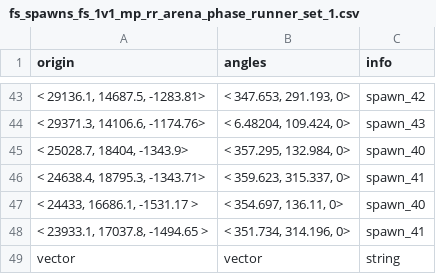
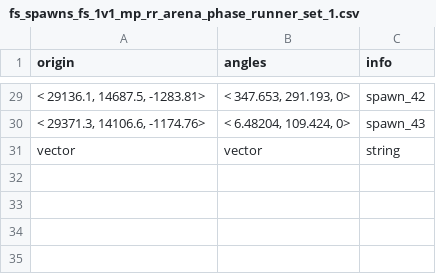
Before and after one commit to CafeFPS/ui_fs_rpak, a CSV file: spawnsystem/depot/datatable/fs_spawns_fs_1v1_mp_rr_arena_phase_runner_set_1.csv, drawn as a sheet; only a part is shown, gaps mark what is left out; the diff covers the shown part only.

```diff
--- a/spawnsystem/depot/datatable/fs_spawns_fs_1v1_mp_rr_arena_phase_runner_set_1.csv
+++ b/spawnsystem/depot/datatable/fs_spawns_fs_1v1_mp_rr_arena_phase_runner_set_1.csv
@@ -44,6 +30,2 @@ origin,angles,info
 "< 29371.3, 14106.6, -1174.76>","< 6.48204, 109.424, 0>"  ,"spawn_43"
-"< 25028.7, 18404, -1343.9>","< 357.295, 132.984, 0>"  ,"spawn_40"
-"< 24638.4, 18795.3, -1343.71>","< 359.623, 315.337, 0>"  ,"spawn_41"
-"< 24433, 16686.1, -1531.17 >","< 354.697, 136.11, 0>" ,"spawn_40"
-"< 23933.1, 17037.8, -1494.65 >","< 351.734, 314.196, 0>" ,"spawn_41"
 vector,vector,string
```
Also changed, not shown: 14 removed rows and 1 edited cell elsewhere in this file, spawnsystem/depot/datatable/fs_spawns_fs_1v1_mp_rr_aqueduct_set_1.csv, spawnsystem/depot/datatable/fs_spawns_fs_1v1_mp_rr_arena_composite_set_1.csv, 2 other files.
